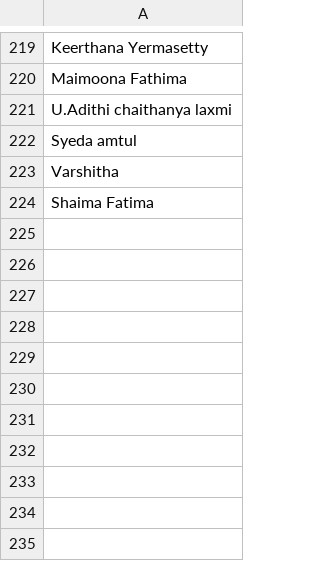
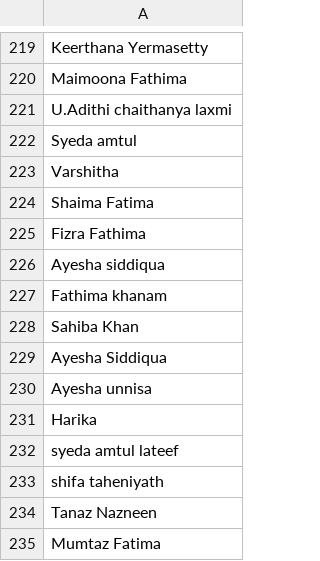
Before and after one commit to Kafiakauser/devqueens-website, a CSV file: certificates/backend/participants.csv, drawn as a sheet; only a part is shown, gaps mark what is left out; the diff names each change by its address in the sheet, - before the commit and + after, or states it on an @@ line.

Commit message:
Update participants.csv

```diff
--- a/certificates/backend/participants.csv
+++ b/certificates/backend/participants.csv
+row 225: Fizra Fathima
+row 226: Ayesha siddiqua
+row 227: Fathima khanam
+row 228: Sahiba Khan
+row 229: Ayesha Siddiqua
+row 230: Ayesha unnisa
+row 231: Harika
+row 232: syeda amtul lateef
+row 233: shifa taheniyath
+row 234: Tanaz Nazneen
+row 235: Mumtaz Fatima
```
